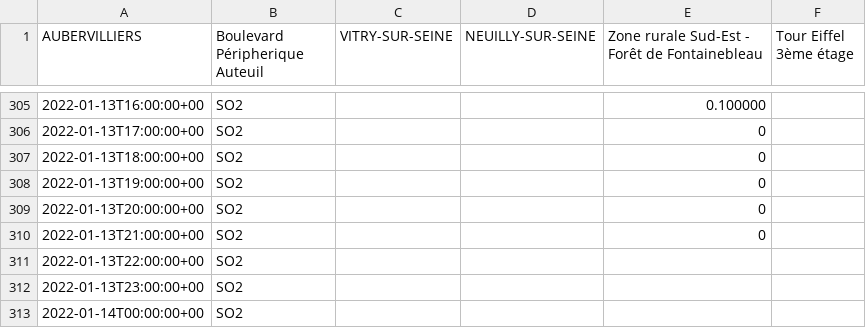
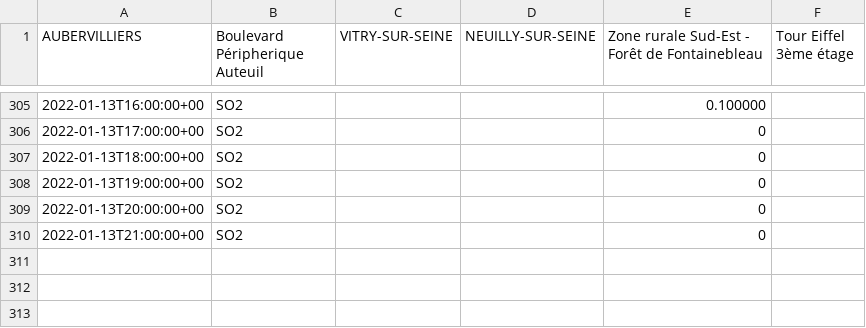
Before and after one commit to GSabelette/IoTApplicationProjet, a CSV file: data/source/airparif/dataset/air-quality/version/2022-Jan-13/2022_SO2.csv, drawn as a sheet; only a part is shown, gaps mark what is left out.

```diff
--- a/data/source/airparif/dataset/air-quality/version/2022-Jan-13/2022_SO2.csv
+++ b/data/source/airparif/dataset/air-quality/version/2022-Jan-13/2022_SO2.csv
@@ -310,4 +310 @@
 2022-01-13T21:00:00+00,SO2,,,0,,,
-2022-01-13T22:00:00+00,SO2,,,,,,
-2022-01-13T23:00:00+00,SO2,,,,,,
-2022-01-14T00:00:00+00,SO2,,,,,,
```
Also changed, not shown: data/source/airparif/dataset/air-quality/version/2022-Jan-13/2022_NOX.csv, data/source/airparif/dataset/air-quality/version/2022-Jan-13/2022_O3.csv, 4 other files.
